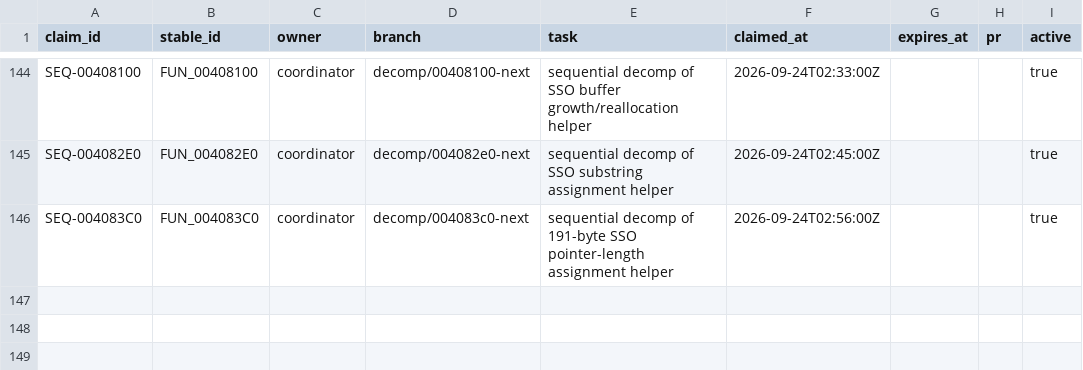
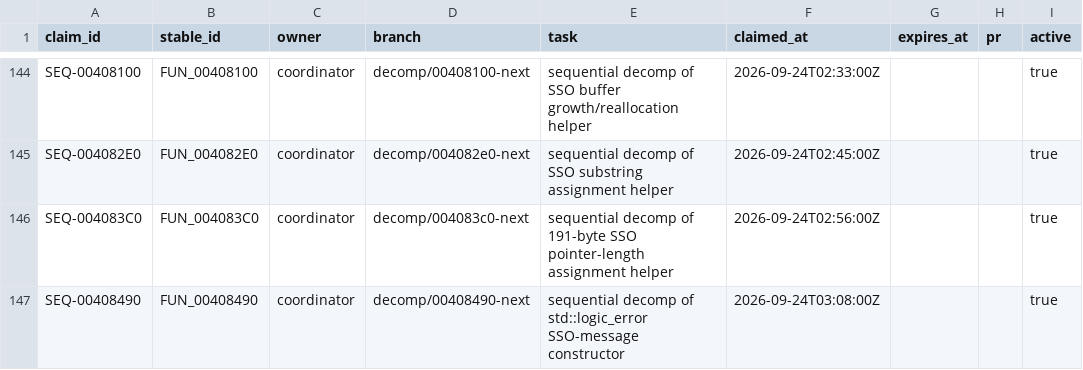
Before and after one commit to Putxo/BioHazard-V-Resurrection, a CSV file: database/claims.csv, drawn as a sheet; only a part is shown, gaps mark what is left out; the diff names each change by its address in the sheet, - before the commit and + after, or states it on an @@ line.

Commit message:
Claim FUN_00408490 recovery

```diff
--- a/database/claims.csv
+++ b/database/claims.csv
+row 147: SEQ-00408490 | FUN_00408490 | coordinator | decomp/00408490-next | sequential decomp of std::logic_error SSO-message constructor | 2026-09-24T03:08:00Z |  |  | true
```
